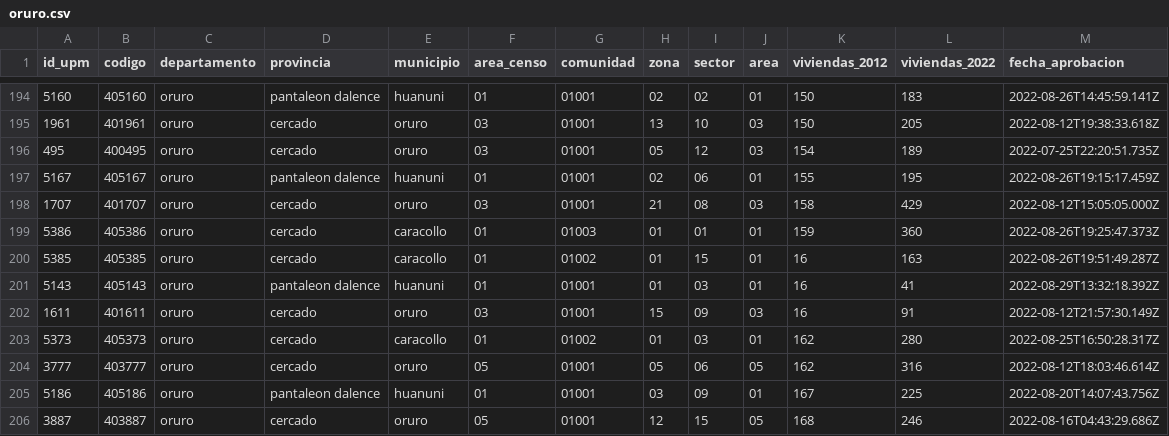
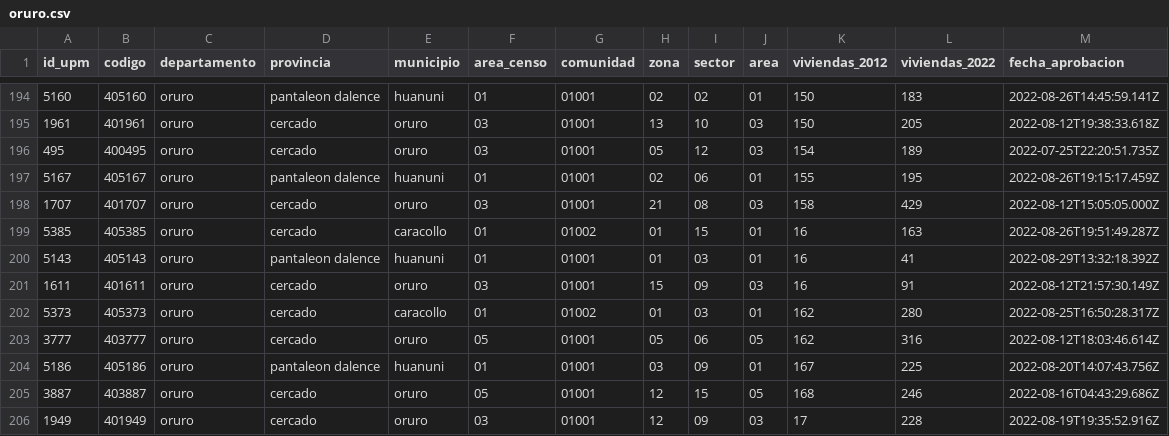
Before and after one commit to mauforonda/avance_censo, a CSV file: data/cartografia/departamentos/oruro.csv, drawn as a sheet; only a part is shown, gaps mark what is left out; the shorter side is filled out with more unchanged rows.

```diff
--- a/data/cartografia/departamentos/oruro.csv
+++ b/data/cartografia/departamentos/oruro.csv
@@ -198,3 +198,2 @@ id_upm,codigo,departamento,provincia,municipio,area_censo,comunidad,zona,sector,
 1707,401707,oruro,cercado,oruro,03,01001,21,08,03,158,429,2022-08-12T15:05:05.000Z
-5386,405386,oruro,cercado,caracollo,01,01003,01,01,01,159,360,2022-08-26T19:25:47.373Z
 5385,405385,oruro,cercado,caracollo,01,01002,01,15,01,16,163,2022-08-26T19:51:49.287Z
```
Also changed, not shown: data/cartografia/departamentos/potosi.csv, data/cartografia/departamentos/santa_cruz.csv, 5 other files.
